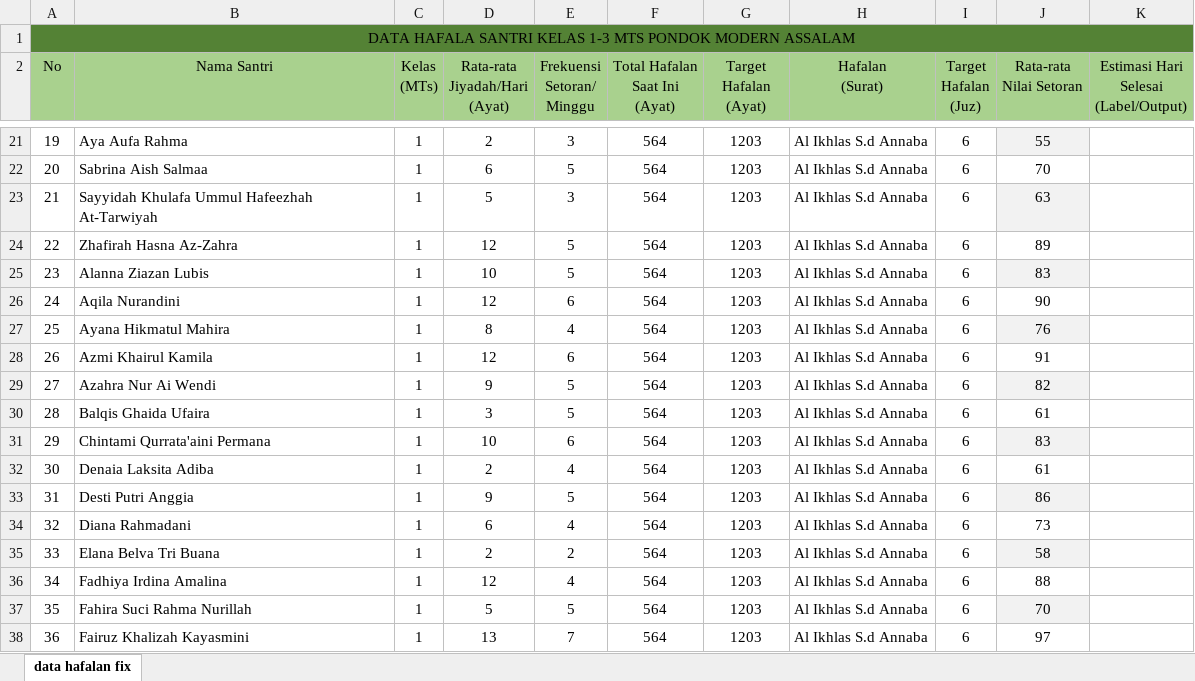
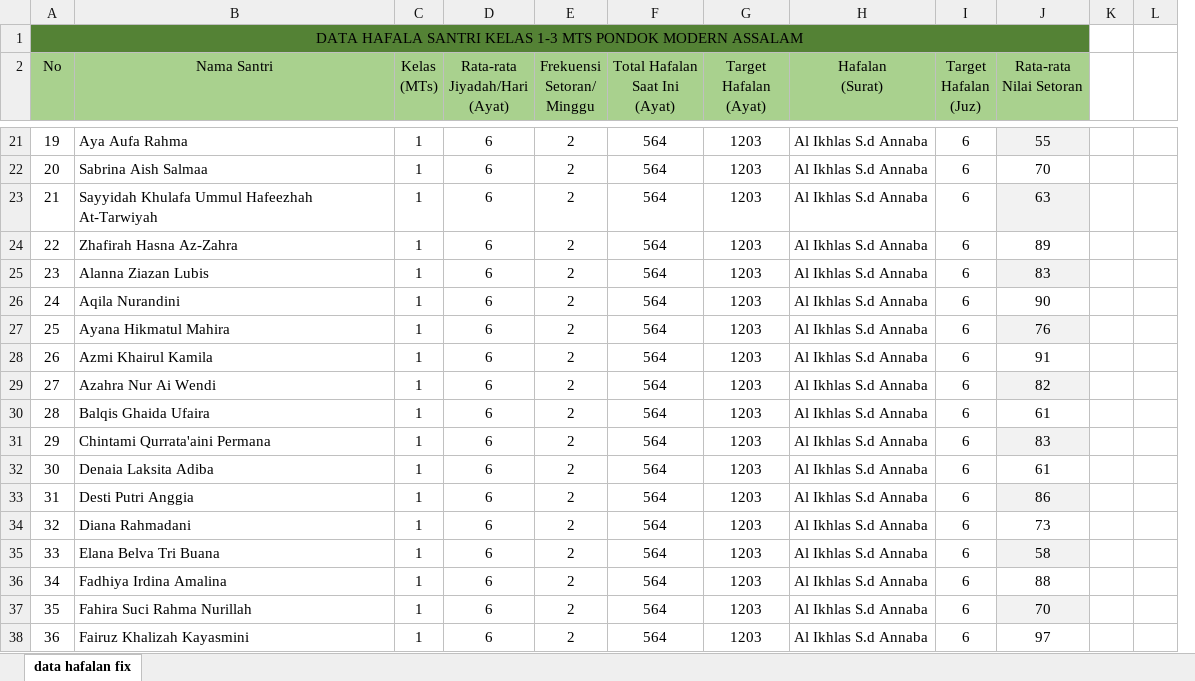
Before and after one commit to maadriani/monitoring_hafalan, an Excel workbook: data hafalan santri.xlsx, sheet data hafalan fix, drawn as a sheet; only a part is shown, gaps mark what is left out; values as stored, in another font and other column widths than the file's, no borders; removed rows and columns are numbered as before the commit, all else as after; ↵ is a line break in a cell; the diff covers the shown part only; the diff names each change by its address in the sheet, - before the commit and + after, or states it on an @@ line.

```diff
--- a/data hafalan santri.xlsx (sheet data hafalan fix)
+++ b/data hafalan santri.xlsx (sheet data hafalan fix)
-column K, row 2: Estimasi Hari ↵ Selesai ↵ (Label/Output)
+column K, empty
+column L, empty
-D21 (Rata-rata Jiyadah/Hari (Ayat)): 2
+D21 (Rata-rata Jiyadah/Hari (Ayat)): 6
-E21 (Frekuensi Setoran/ Minggu): 3
+E21 (Frekuensi Setoran/ Minggu): 2
-E22 (Frekuensi Setoran/ Minggu): 5
+E22 (Frekuensi Setoran/ Minggu): 2
-D23 (Rata-rata Jiyadah/Hari (Ayat)): 5
+D23 (Rata-rata Jiyadah/Hari (Ayat)): 6
-E23 (Frekuensi Setoran/ Minggu): 3
+E23 (Frekuensi Setoran/ Minggu): 2
-D24 (Rata-rata Jiyadah/Hari (Ayat)): 12
+D24 (Rata-rata Jiyadah/Hari (Ayat)): 6
-E24:E25 (Frekuensi Setoran/ Minggu): 5
+E24:E25 (Frekuensi Setoran/ Minggu): 2
-D25 (Rata-rata Jiyadah/Hari (Ayat)): 10
+D25 (Rata-rata Jiyadah/Hari (Ayat)): 6
-D26 (Rata-rata Jiyadah/Hari (Ayat)): 12
+D26 (Rata-rata Jiyadah/Hari (Ayat)): 6
-E26 (Frekuensi Setoran/ Minggu): 6
+E26 (Frekuensi Setoran/ Minggu): 2
-D27 (Rata-rata Jiyadah/Hari (Ayat)): 8
+D27 (Rata-rata Jiyadah/Hari (Ayat)): 6
-E27 (Frekuensi Setoran/ Minggu): 4
+E27 (Frekuensi Setoran/ Minggu): 2
-D28 (Rata-rata Jiyadah/Hari (Ayat)): 12
+D28 (Rata-rata Jiyadah/Hari (Ayat)): 6
-E28 (Frekuensi Setoran/ Minggu): 6
+E28 (Frekuensi Setoran/ Minggu): 2
-D29 (Rata-rata Jiyadah/Hari (Ayat)): 9
+D29 (Rata-rata Jiyadah/Hari (Ayat)): 6
-E29:E30 (Frekuensi Setoran/ Minggu): 5
+E29:E30 (Frekuensi Setoran/ Minggu): 2
-D30 (Rata-rata Jiyadah/Hari (Ayat)): 3
+D30 (Rata-rata Jiyadah/Hari (Ayat)): 6
-D31 (Rata-rata Jiyadah/Hari (Ayat)): 10
+D31 (Rata-rata Jiyadah/Hari (Ayat)): 6
-E31 (Frekuensi Setoran/ Minggu): 6
+E31 (Frekuensi Setoran/ Minggu): 2
-D32 (Rata-rata Jiyadah/Hari (Ayat)): 2
+D32 (Rata-rata Jiyadah/Hari (Ayat)): 6
-E32 (Frekuensi Setoran/ Minggu): 4
+E32 (Frekuensi Setoran/ Minggu): 2
-D33 (Rata-rata Jiyadah/Hari (Ayat)): 9
+D33 (Rata-rata Jiyadah/Hari (Ayat)): 6
-E33 (Frekuensi Setoran/ Minggu): 5
+E33 (Frekuensi Setoran/ Minggu): 2
-E34 (Frekuensi Setoran/ Minggu): 4
+E34 (Frekuensi Setoran/ Minggu): 2
-D35 (Rata-rata Jiyadah/Hari (Ayat)): 2
+D35 (Rata-rata Jiyadah/Hari (Ayat)): 6
-D36 (Rata-rata Jiyadah/Hari (Ayat)): 12
+D36 (Rata-rata Jiyadah/Hari (Ayat)): 6
-E36 (Frekuensi Setoran/ Minggu): 4
+E36 (Frekuensi Setoran/ Minggu): 2
-D37 (Rata-rata Jiyadah/Hari (Ayat)): 5
+D37 (Rata-rata Jiyadah/Hari (Ayat)): 6
-E37 (Frekuensi Setoran/ Minggu): 5
+E37 (Frekuensi Setoran/ Minggu): 2
-D38 (Rata-rata Jiyadah/Hari (Ayat)): 13
+D38 (Rata-rata Jiyadah/Hari (Ayat)): 6
-E38 (Frekuensi Setoran/ Minggu): 7
+E38 (Frekuensi Setoran/ Minggu): 2
```
Also changed, not shown: 1039 edited cells elsewhere in this sheet, 11 other files.
